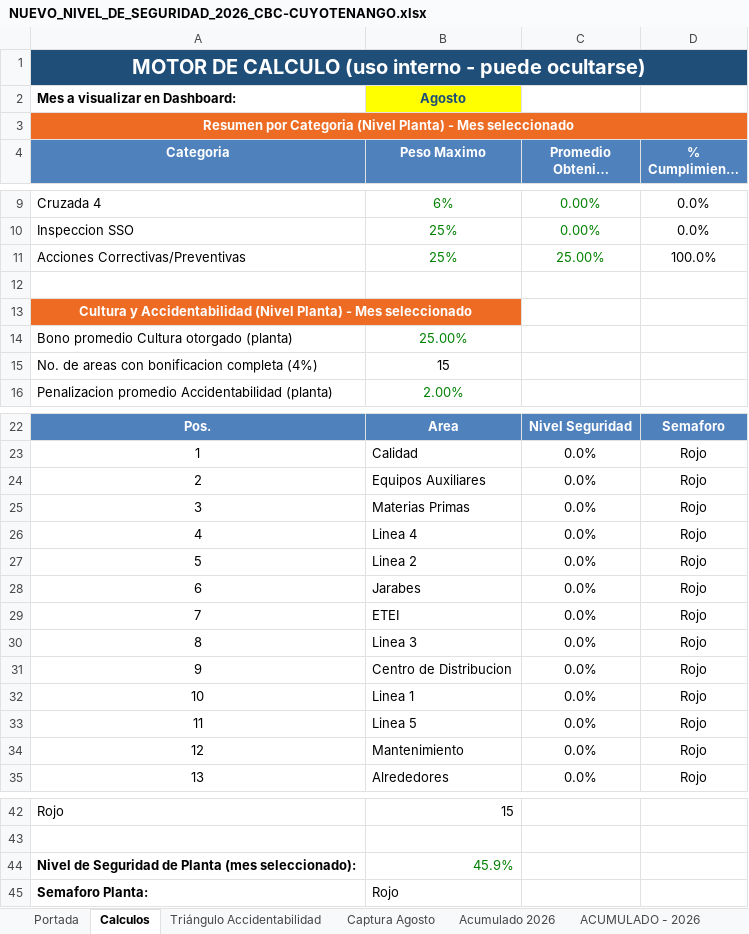
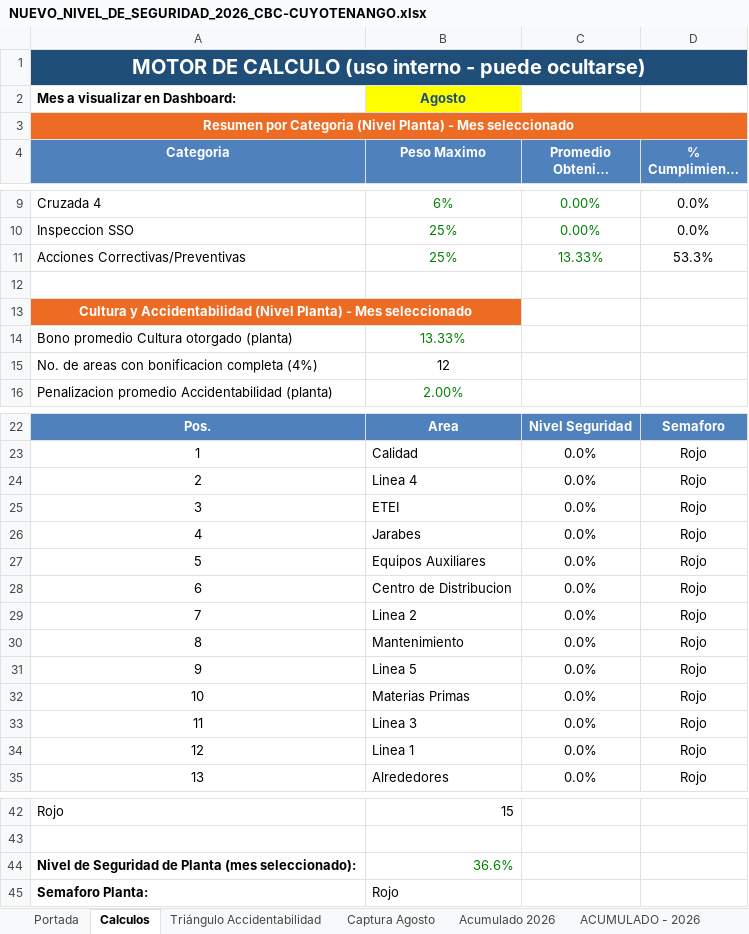
Before and after one commit to gestorssocuyo2026/DASHBOARDACTOSYCONDICIONES, an Excel workbook: NUEVO_NIVEL_DE_SEGURIDAD_2026_CBC-CUYOTENANGO.xlsx, sheet Calculos, drawn as a sheet; only a part is shown, gaps mark what is left out; long unchanged cells end in …; values as stored, in another font and other column widths than the file's, no borders; conditional formats not drawn; the diff names each change by its address in the sheet, - before the commit and + after, or states it on an @@ line.

```diff
--- a/NUEVO_NIVEL_DE_SEGURIDAD_2026_CBC-CUYOTENANGO.xlsx (sheet Calculos)
+++ b/NUEVO_NIVEL_DE_SEGURIDAD_2026_CBC-CUYOTENANGO.xlsx (sheet Calculos)
-C11 (Promedio Obtenido (planta)): 25.00%
+C11 (Promedio Obtenido (planta)): 13.33%
-D11 (% Cumplimiento vs Peso): 100.0%
+D11 (% Cumplimiento vs Peso): 53.3%
-B14 (Peso Maximo): 25.00%
+B14 (Peso Maximo): 13.33%
-B15 (Peso Maximo): 15
+B15 (Peso Maximo): 12
-B24 (Peso Maximo): Equipos Auxiliares
+B24 (Peso Maximo): Linea 4
-B25 (Peso Maximo): Materias Primas
+B25 (Peso Maximo): ETEI
-B26 (Peso Maximo): Linea 4
+B26 (Peso Maximo): Jarabes
-B27 (Peso Maximo): Linea 2
+B27 (Peso Maximo): Equipos Auxiliares
-B28 (Peso Maximo): Jarabes
+B28 (Peso Maximo): Centro de Distribucion
-B29 (Peso Maximo): ETEI
+B29 (Peso Maximo): Linea 2
-B30 (Peso Maximo): Linea 3
+B30 (Peso Maximo): Mantenimiento
-B31 (Peso Maximo): Centro de Distribucion
+B31 (Peso Maximo): Linea 5
-B32 (Peso Maximo): Linea 1
+B32 (Peso Maximo): Materias Primas
-B33 (Peso Maximo): Linea 5
+B33 (Peso Maximo): Linea 3
-B34 (Peso Maximo): Mantenimiento
+B34 (Peso Maximo): Linea 1
-B44 (Peso Maximo): 45.9%
+B44 (Peso Maximo): 36.6%
```
Also changed, not shown: sheet Captura Agosto, sheet ACUMULADO - 2026, sheet Acumulado 2026, sheet Triángulo Accidentabilidad, sheet Portada, hidden cells, charts or pictures.
